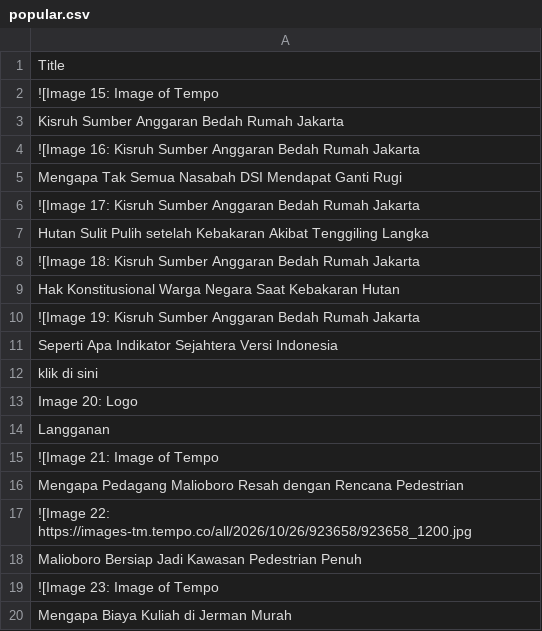
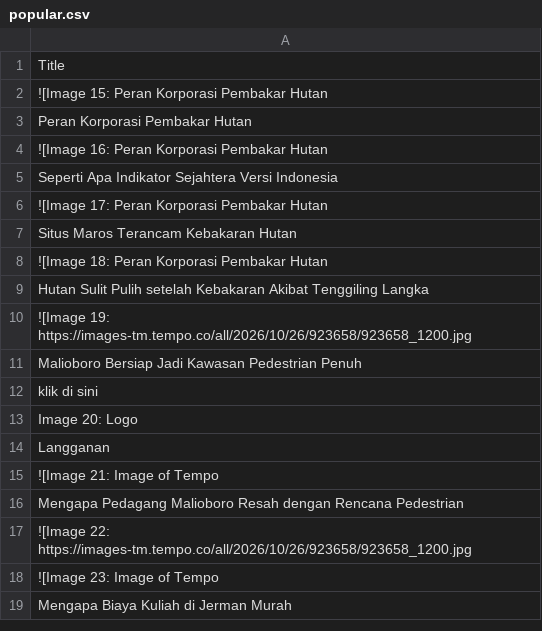
Before and after one commit to ihsanhadi2199-stack/CNBC-popular-scraper, a CSV file: popular.csv, drawn as a sheet; only a part is shown.

```diff
--- a/popular.csv
+++ b/popular.csv
@@ -1,12 +1,12 @@
 Title
-![Image 15: Image of Tempo
-Kisruh Sumber Anggaran Bedah Rumah Jakarta
-![Image 16: Kisruh Sumber Anggaran Bedah Rumah Jakarta
-Mengapa Tak Semua Nasabah DSI Mendapat Ganti Rugi
-![Image 17: Kisruh Sumber Anggaran Bedah Rumah Jakarta
+![Image 15: Peran Korporasi Pembakar Hutan
+Peran Korporasi Pembakar Hutan
+![Image 16: Peran Korporasi Pembakar Hutan
+Seperti Apa Indikator Sejahtera Versi Indonesia
+![Image 17: Peran Korporasi Pembakar Hutan
+Situs Maros Terancam Kebakaran Hutan
+![Image 18: Peran Korporasi Pembakar Hutan
 Hutan Sulit Pulih setelah Kebakaran Akibat Tenggiling Langka
-![Image 18: Kisruh Sumber Anggaran Bedah Rumah Jakarta
-Hak Konstitusional Warga Negara Saat Kebakaran Hutan
-![Image 19: Kisruh Sumber Anggaran Bedah Rumah Jakarta
-Seperti Apa Indikator Sejahtera Versi Indonesia
+![Image 19: https://images-tm.tempo.co/all/2026/10/26/923658/923658_1200.jpg
+Malioboro Bersiap Jadi Kawasan Pedestrian Penuh
 klik di sini
@@ -17,3 +17,2 @@ Mengapa Pedagang Malioboro Resah dengan Rencana Pedestrian
 ![Image 22: https://images-tm.tempo.co/all/2026/10/26/923658/923658_1200.jpg
-Malioboro Bersiap Jadi Kawasan Pedestrian Penuh
 ![Image 23: Image of Tempo
```
